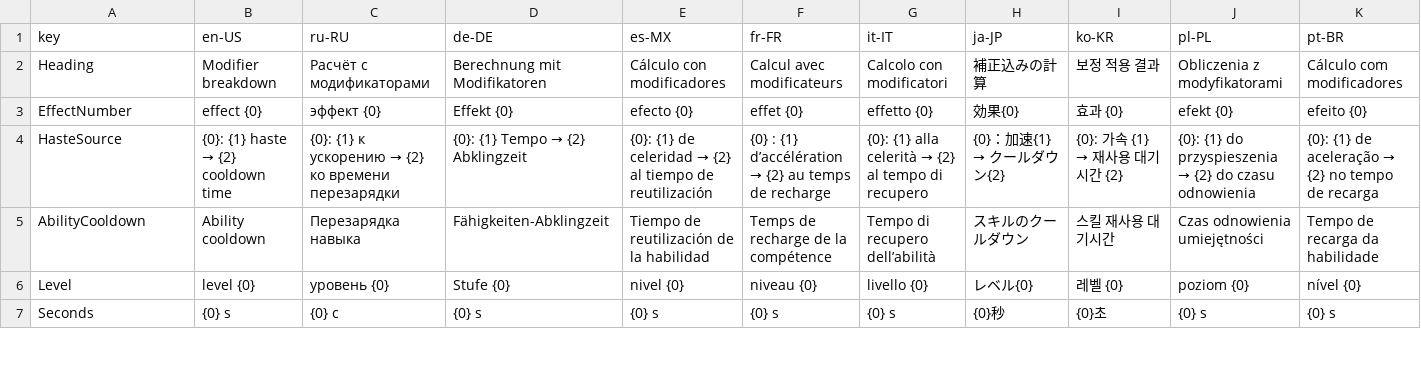
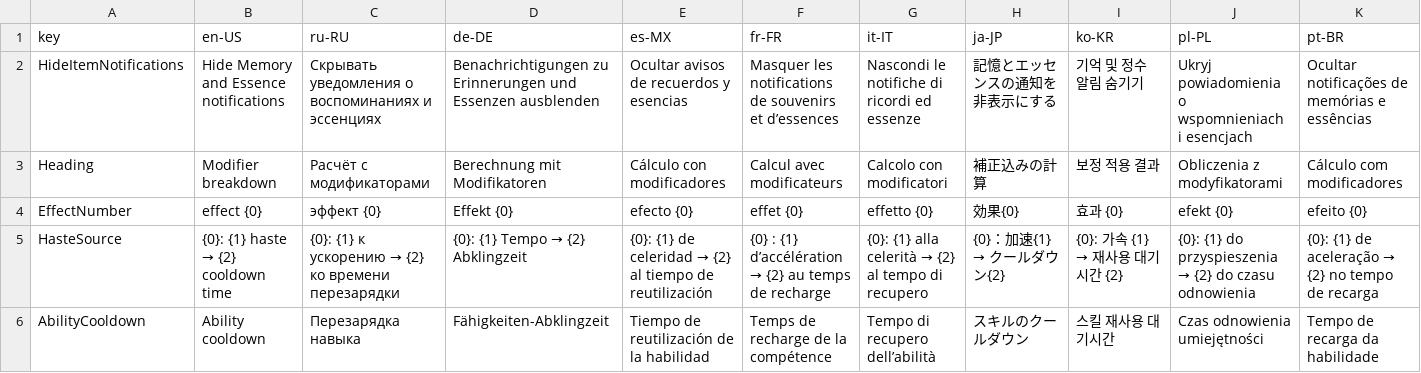
Before and after one commit to tomas-light/shape-of-dreams-modes, a TSV file: mods/effect-breakdown/src/EffectBreakdown/TooltipText.tsv, drawn as a sheet; only a part is shown; the shorter side is filled out with more unchanged rows; rows hold the shown columns only; the diff names each change by its address in the sheet, - before the commit and + after, or states it on an @@ line.

Commit message:
🚀 add settings to hide in-game popups of taken Memories and Essentials

```diff
--- a/mods/effect-breakdown/src/EffectBreakdown/TooltipText.tsv
+++ b/mods/effect-breakdown/src/EffectBreakdown/TooltipText.tsv
+row 2: HideItemNotifications | Hide Memory and Essence notifications | Скрывать уведомления о воспоминаниях и эссенциях | Benachrichtigungen zu Erinnerungen und Essenzen ausblenden | Ocultar avisos de recuerdos y esencias | Masquer les notifications de souvenirs et d’essences | Nascondi le notifiche di ricordi ed essenze | 記憶とエッセンスの通知を非表示にする | 기억 및 정수 알림 숨기기 | Ukryj powiadomienia o wspomnieniach i esencjach | Ocultar notificações de memórias e essências
```
Also changed, not shown: 6 other files.
